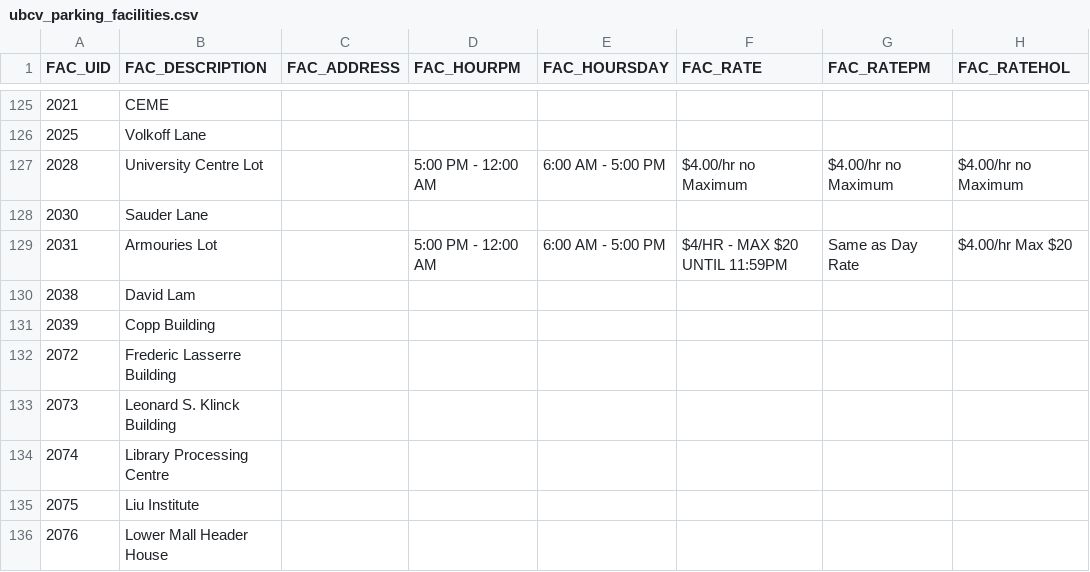
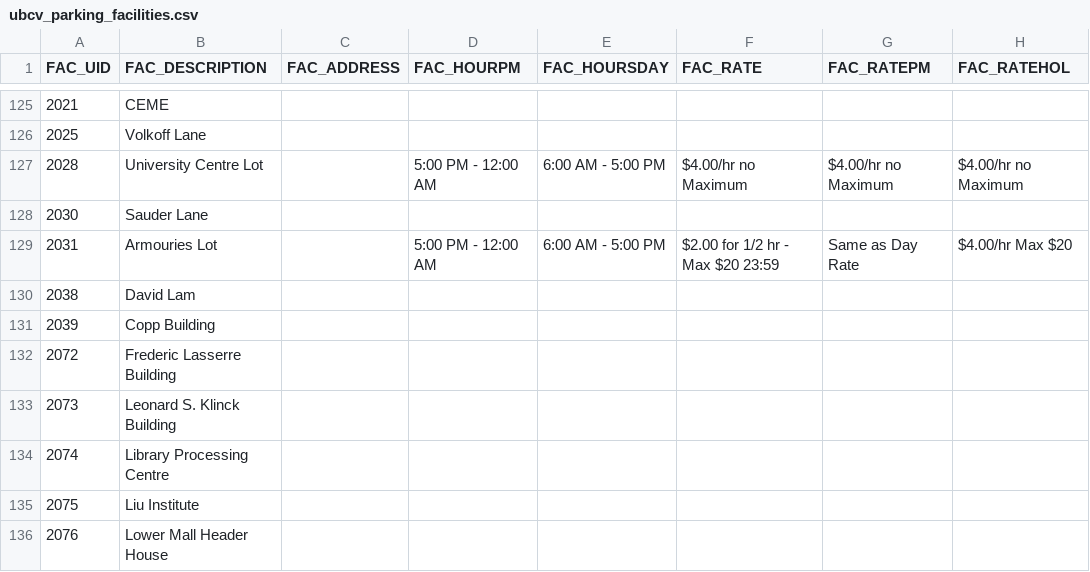
Before and after one commit to UBCGeodata/ubcv-parking, a CSV file: csv/ubcv_parking_facilities.csv, drawn as a sheet; only a part is shown, gaps mark what is left out; the diff covers the shown part only; the diff names each change by its address in the sheet, - before the commit and + after, or states it on an @@ line.

```diff
--- a/csv/ubcv_parking_facilities.csv
+++ b/csv/ubcv_parking_facilities.csv
-F129 (FAC_RATE): $4/HR - MAX $20 UNTIL 11:59PM
+F129 (FAC_RATE): $2.00 for 1/2 hr - Max $20 23:59
```
Also changed, not shown: 28 edited cells elsewhere in this file, 2 other files.
